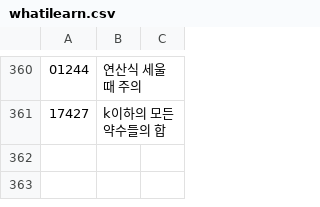
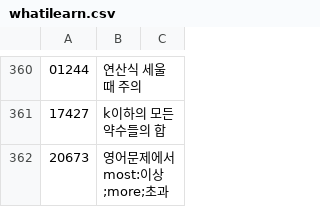
Before and after one commit to bbasung1/baekjoonpratice, a CSV file: whatilearn.csv, drawn as a sheet; only a part is shown, gaps mark what is left out.

```diff
--- a/whatilearn.csv
+++ b/whatilearn.csv
@@ -361 +361,2 @@
 17427,k이하의 모든 약수들의 합
+20673,영어문제에서 most:이상;more;초과
```
Also changed, not shown: 2 other files.
